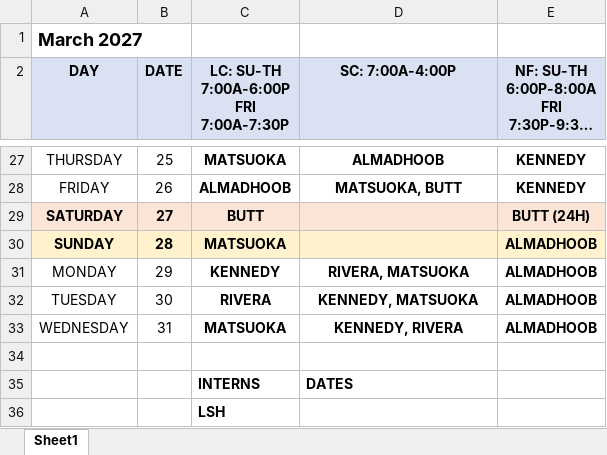
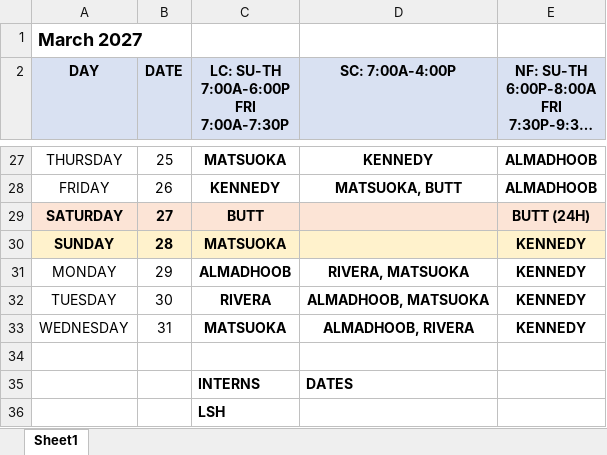
Before and after one commit to dgkenn/Codex-playground-, an Excel workbook: intern_schedule_2026-2027/schedules/TYP_March_2027.xlsx, sheet Sheet1, drawn as a sheet; only a part is shown, gaps mark what is left out; long unchanged cells end in …; values as stored, in another font and other column widths than the file's, no borders; the diff covers the shown part only; the diff names each change by its address in the sheet, - before the commit and + after, or states it on an @@ line.

```diff
--- a/intern_schedule_2026-2027/schedules/TYP_March_2027.xlsx (sheet Sheet1)
+++ b/intern_schedule_2026-2027/schedules/TYP_March_2027.xlsx (sheet Sheet1)
-D27 (SC: 7:00A-4:00P): ALMADHOOB
+D27 (SC: 7:00A-4:00P): KENNEDY
-E27:E28: KENNEDY
+E27:E28: ALMADHOOB
-C28: ALMADHOOB
+C28: KENNEDY
-E30:E33: ALMADHOOB
+E30:E33: KENNEDY
-C31: KENNEDY
+C31: ALMADHOOB
-D32 (SC: 7:00A-4:00P): KENNEDY, MATSUOKA
+D32 (SC: 7:00A-4:00P): ALMADHOOB, MATSUOKA
-D33 (SC: 7:00A-4:00P): KENNEDY, RIVERA
+D33 (SC: 7:00A-4:00P): ALMADHOOB, RIVERA
```
Also changed, not shown: 38 edited cells elsewhere in this sheet, intern_schedule_2026-2027/schedules/TYP_April_2027.xlsx, intern_schedule_2026-2027/schedules/TYP_December_2026.xlsx, 14 other files.
